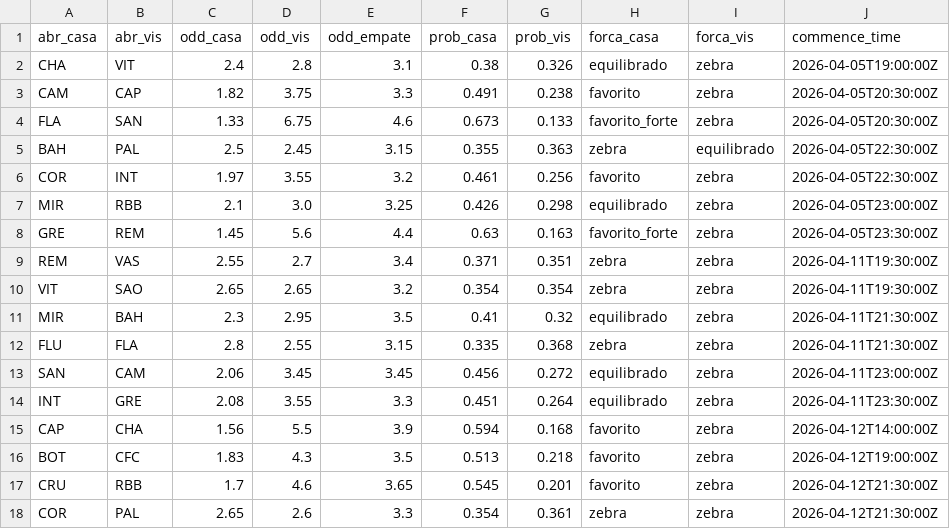
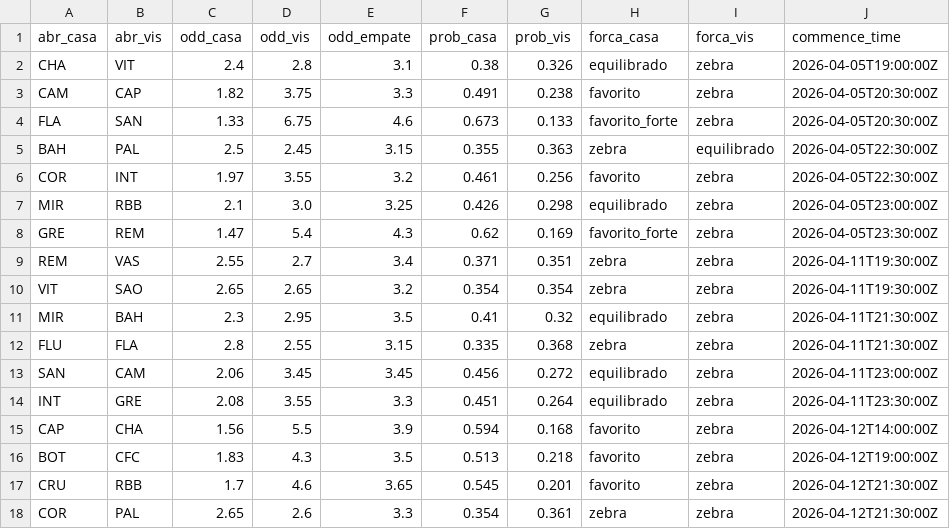
Before and after one commit to FilipeNamorato/extracaoCartola, a CSV file: docs/data/odds.csv, drawn as a sheet.

```diff
--- a/docs/data/odds.csv
+++ b/docs/data/odds.csv
@@ -7,3 +7,3 @@ COR,INT,1.97,3.55,3.2,0.461,0.256,favorito,zebra,2026-04-05T22:30:00Z
 MIR,RBB,2.1,3.0,3.25,0.426,0.298,equilibrado,zebra,2026-04-05T23:00:00Z
-GRE,REM,1.45,5.6,4.4,0.63,0.163,favorito_forte,zebra,2026-04-05T23:30:00Z
+GRE,REM,1.47,5.4,4.3,0.62,0.169,favorito_forte,zebra,2026-04-05T23:30:00Z
 REM,VAS,2.55,2.7,3.4,0.371,0.351,zebra,zebra,2026-04-11T19:30:00Z
```
Also changed, not shown: docs/data/atletas_enriquecido.csv, docs/data/atletas_escalacao.csv, 4 other files.
